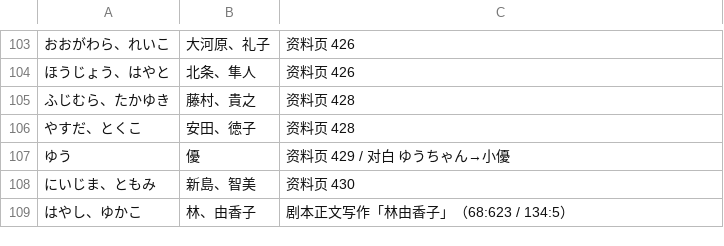
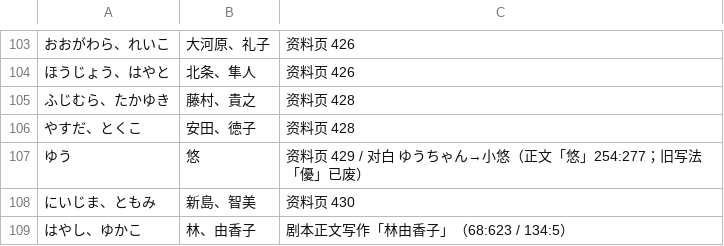
Before and after one commit to pepsin/Shiroi-Kage-no-Shoujo, a TSV file: data/glossary.tsv, drawn as a sheet; only a part is shown, gaps mark what is left out.

```diff
--- a/data/glossary.tsv
+++ b/data/glossary.tsv
@@ -106,3 +106,3 @@
 やすだ、とくこ	安田、徳子	资料页 428
-ゆう	優	资料页 429 / 对白 ゆうちゃん→小優
+ゆう	悠	资料页 429 / 对白 ゆうちゃん→小悠（正文「悠」254:277；旧写法「優」已废）
 にいじま、ともみ	新島、智美	资料页 430
```
Also changed, not shown: 8 other files.
